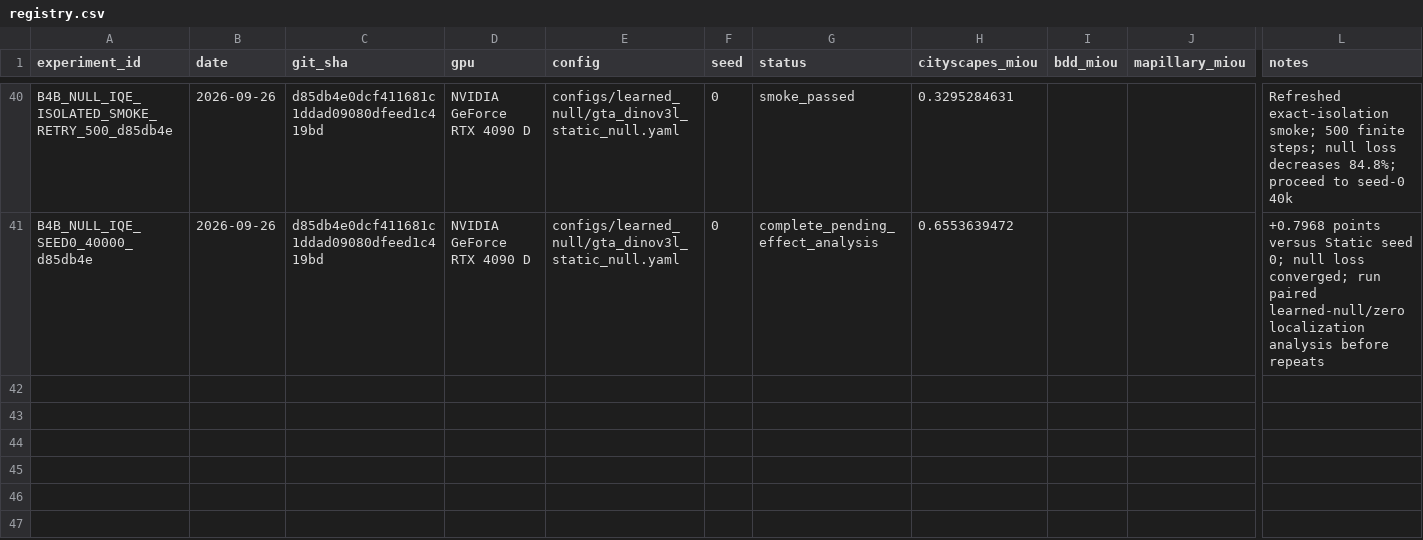
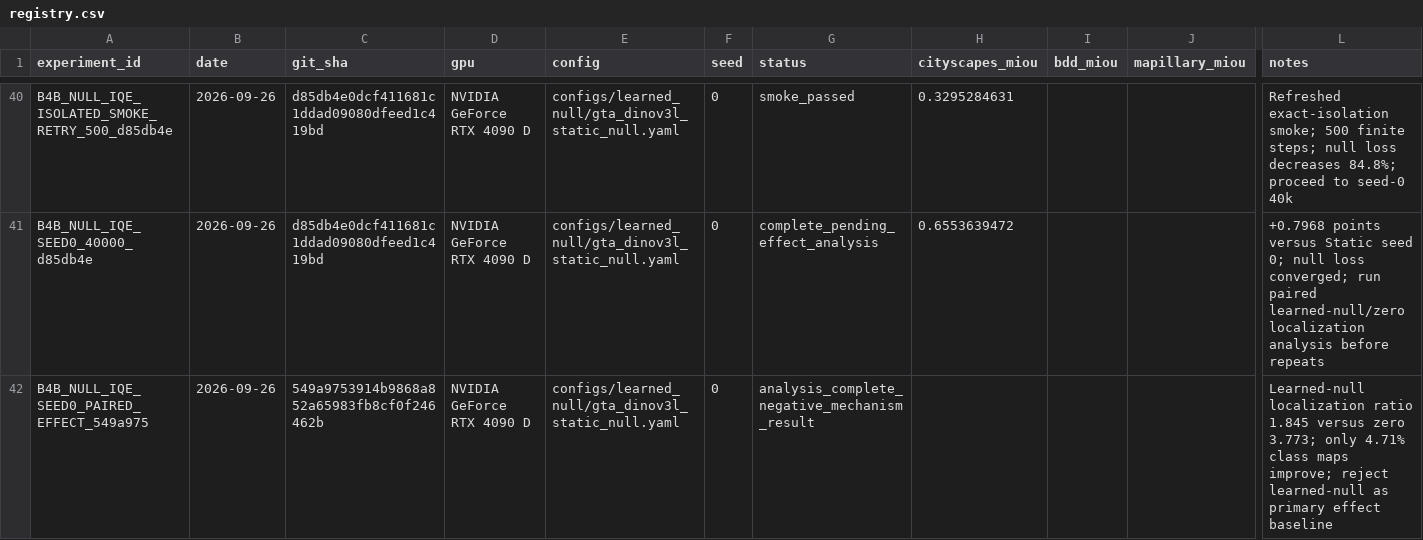
Before and after one commit to Ealea1028/CausalQ_DG, a CSV file: experiments/registry.csv, drawn as a sheet; only a part is shown, gaps mark what is left out; rows hold the shown columns only; the diff names each change by its address in the sheet, - before the commit and + after, or states it on an @@ line.

Commit message:
docs: close learned-null as negative ablation

```diff
--- a/experiments/registry.csv
+++ b/experiments/registry.csv
+row 42: B4B_NULL_IQE_SEED0_PAIRED_EFFECT_549a975 | 2026-09-26 | 549a9753914b9868a852a65983fb8cf0f246462b | NVIDIA GeForce RTX 4090 D | configs/learned_null/gta_dinov3l_static_null.yaml | 0 | analysis_complete_negative_mechanism_result |  |  |  | Learned-null localization ratio 1.845 versus zero 3.773; only 4.71% class maps improve; reject learned-null as primary effect baseline
```
Also changed, not shown: 8 other files.
